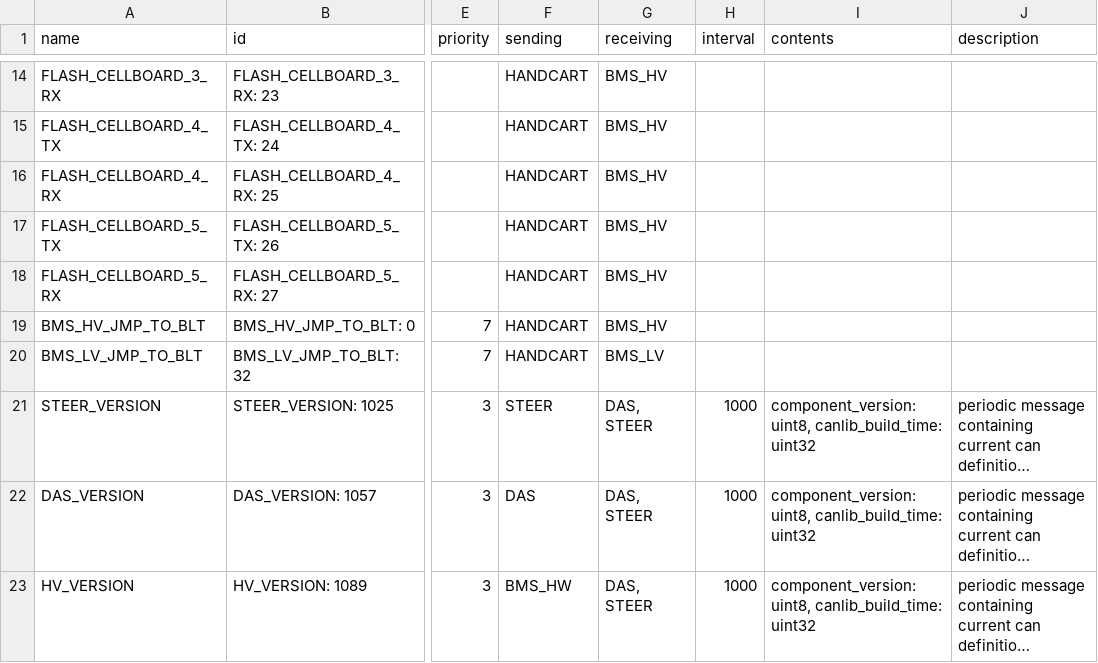
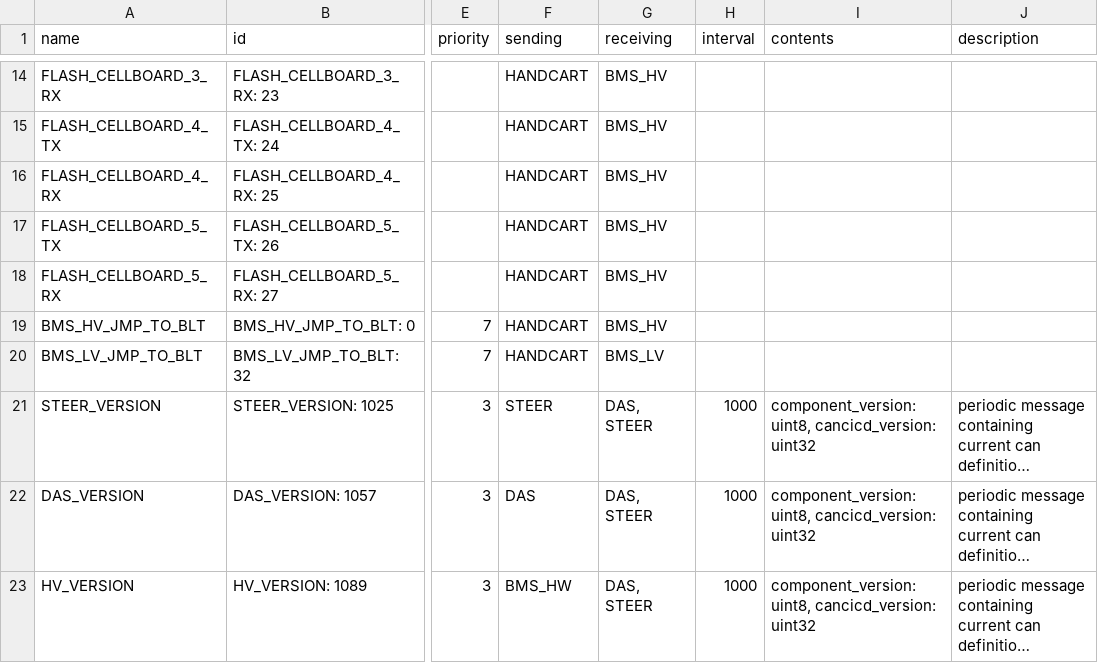
Before and after one commit to eagletrt/can, a CSV file: csv/networks.csv, drawn as a sheet; only a part is shown, gaps mark what is left out; long unchanged cells end in …; the diff covers the shown part only; the diff names each change by its address in the sheet, - before the commit and + after, or states it on an @@ line.

```diff
--- a/csv/networks.csv
+++ b/csv/networks.csv
-I21:I23 (contents): component_version: uint8, canlib_build_time: uint32
+I21:I23 (contents): component_version: uint8, cancicd_version: uint32
```
Also changed, not shown: 7 edited cells elsewhere in this file, 15 other files.
